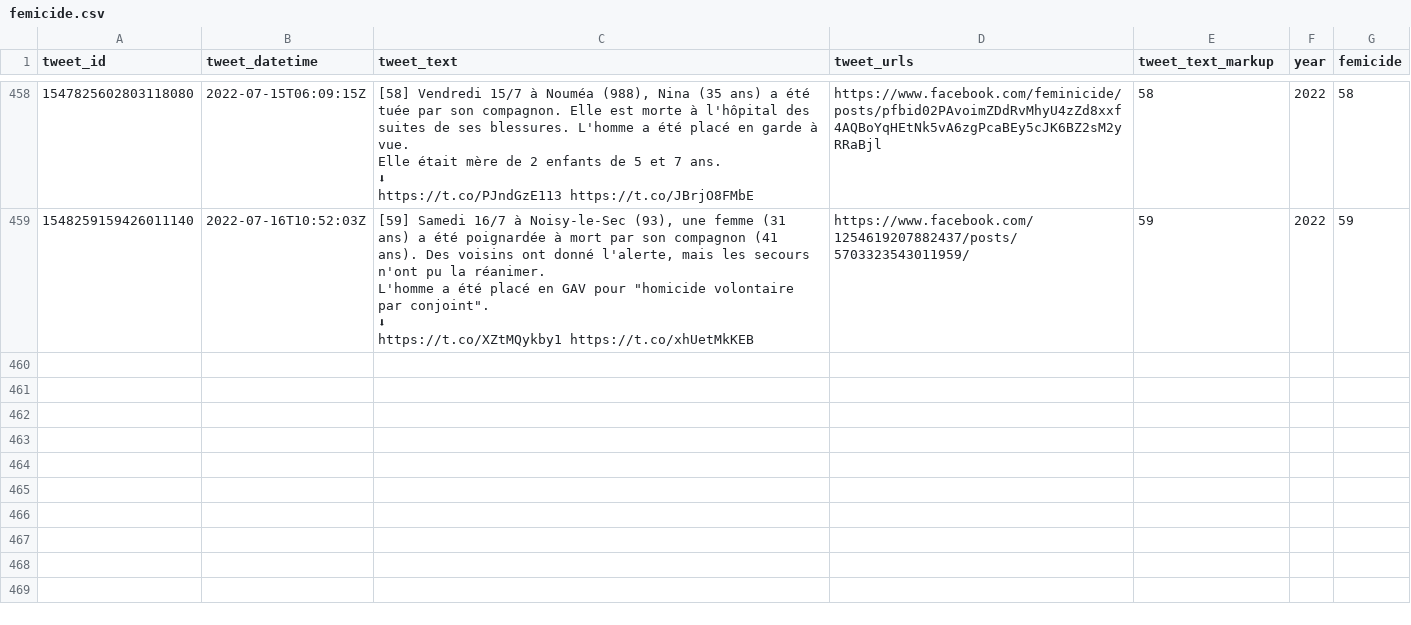
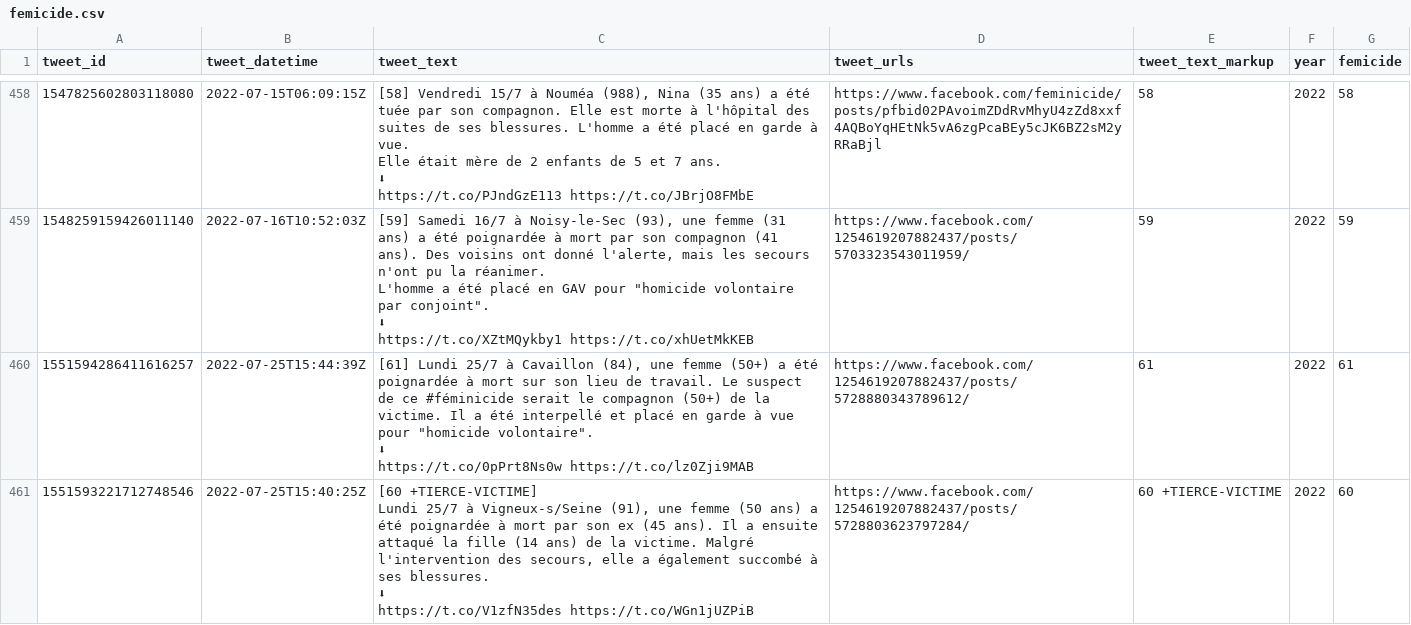
Before and after one commit to cedricbatailler/femicides_fr, a CSV file: data/femicide.csv, drawn as a sheet; only a part is shown, gaps mark what is left out; ↵ is a line break in a cell; the diff names each change by its address in the sheet, - before the commit and + after, or states it on an @@ line.

```diff
--- a/data/femicide.csv
+++ b/data/femicide.csv
+row 460: 1551594286411616257 | 2022-07-25T15:44:39Z | [61] Lundi 25/7 à Cavaillon (84), une femme (50+) a été poignardée à mort sur son lieu de travail. Le suspect de ce #féminicide serait le compagnon (50+) de la victime. Il a été interpellé et placé en garde à vue pour "homicide volontaire". ↵ ⬇ ↵ https://t.co/0pPrt8Ns0w https://t.co/lz0Zji9MAB | https://www.facebook.com/1254619207882437/posts/5728880343789612/ | 61 | 2022 | 61
+row 461: 1551593221712748546 | 2022-07-25T15:40:25Z | [60 +TIERCE-VICTIME] ↵ Lundi 25/7 à Vigneux-s/Seine (91), une femme (50 ans) a été poignardée à mort par son ex (45 ans). Il a ensuite attaqué la fille (14 ans) de la victime. Malgré l'intervention des secours, elle a également succombé à ses blessures. ↵ ⬇ ↵ https://t.co/V1zfN35des https://t.co/WGn1jUZPiB | https://www.facebook.com/1254619207882437/posts/5728803623797284/ | 60 +TIERCE-VICTIME | 2022 | 60
```
Also changed, not shown: 1 other file.
